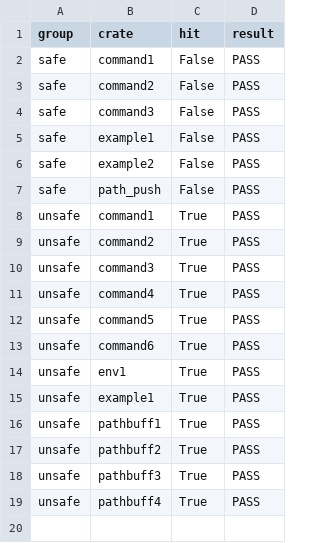
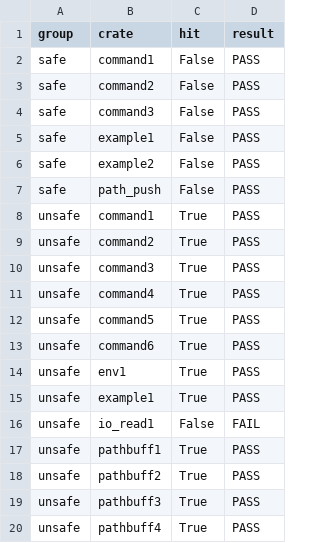
Before and after one commit to DavisPL/lhs, a CSV file: examples/crates/results.csv, drawn as a sheet.

```diff
--- a/examples/crates/results.csv
+++ b/examples/crates/results.csv
@@ -15,2 +15,3 @@ unsafe,env1,True,PASS
 unsafe,example1,True,PASS
+unsafe,io_read1,False,FAIL
 unsafe,pathbuff1,True,PASS
```
Also changed, not shown: 6 other files.
